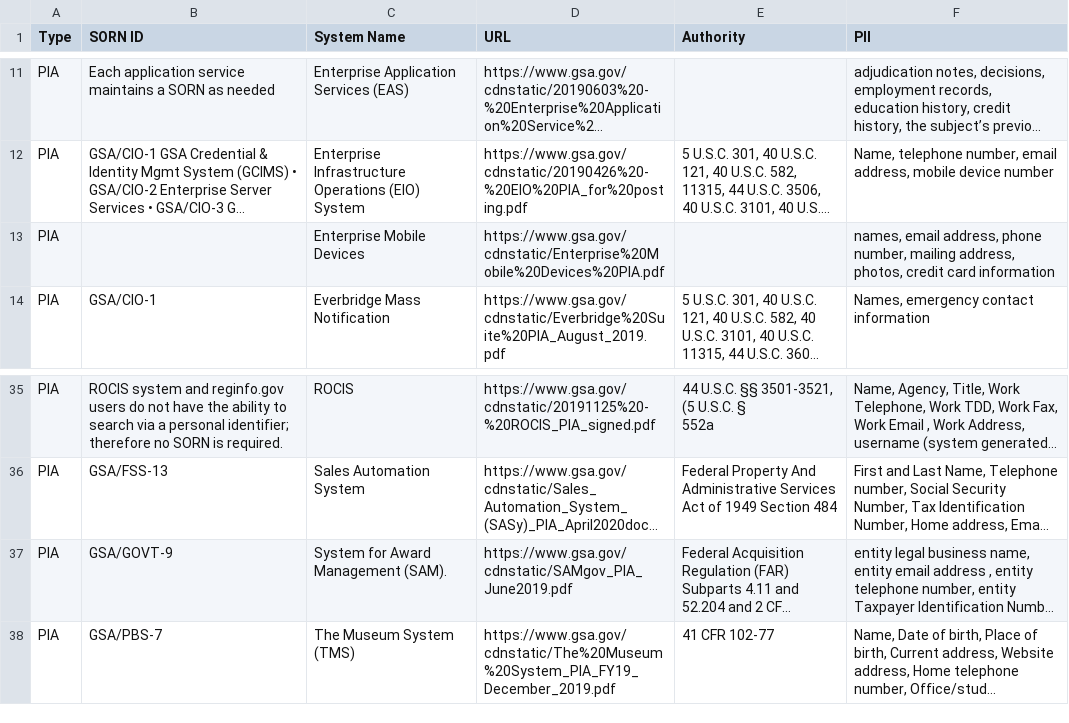
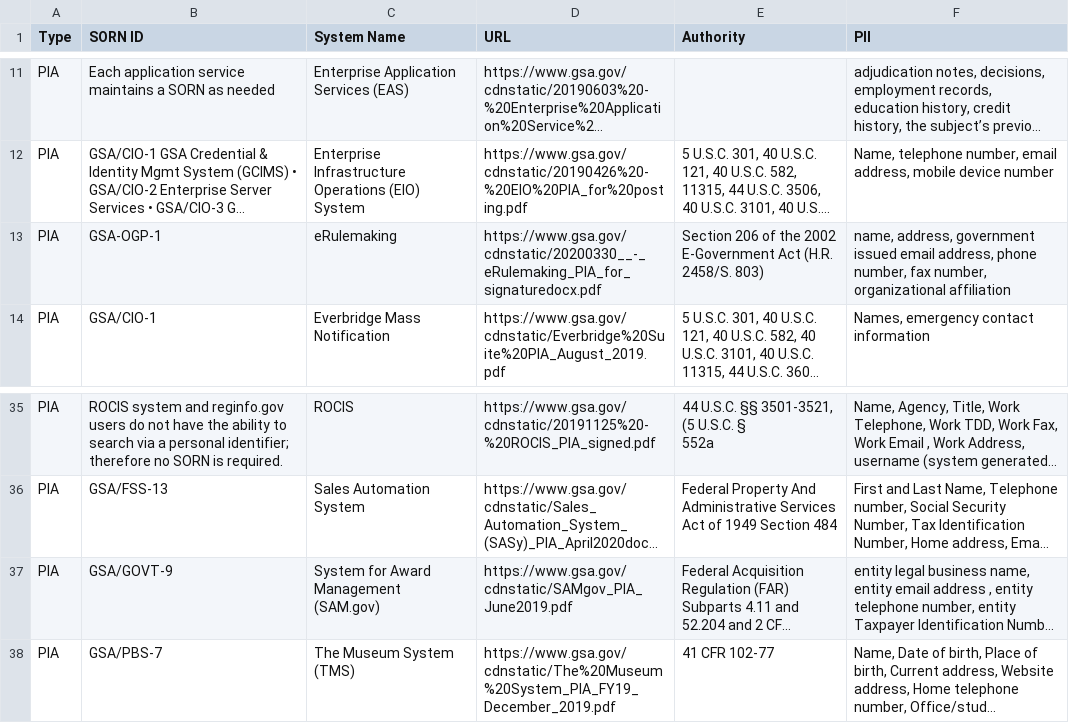
Before and after one commit to 18F/privacy-dashboard, a CSV file: _data/pii-inventory.csv, drawn as a sheet; only a part is shown, gaps mark what is left out; long unchanged cells end in …; the diff names each change by its address in the sheet, - before the commit and + after, or states it on an @@ line.

Commit message:
publish data on 2020-08-20

```diff
--- a/_data/pii-inventory.csv
+++ b/_data/pii-inventory.csv
-B13 (SORN ID): (empty)
+B13 (SORN ID): GSA-OGP-1
-C13 (System Name): Enterprise Mobile Devices
+C13 (System Name): eRulemaking
-D13 (URL): https://www.gsa.gov/cdnstatic/Enterprise%20Mobile%20Devices%20PIA.pdf
+D13 (URL): https://www.gsa.gov/cdnstatic/20200330__-_eRulemaking_PIA_for_signaturedocx.pdf
-E13 (Authority): (empty)
+E13 (Authority): Section 206 of the 2002 E-Government Act (H.R. 2458/S. 803)
-F13 (PII): names, email address, phone number, mailing address, photos, credit card information
+F13 (PII): name, address, government issued email address, phone number, fax number, organizational affiliation
-C37 (System Name): System for Award Management (SAM).
+C37 (System Name): System for Award Management (SAM.gov)
```
